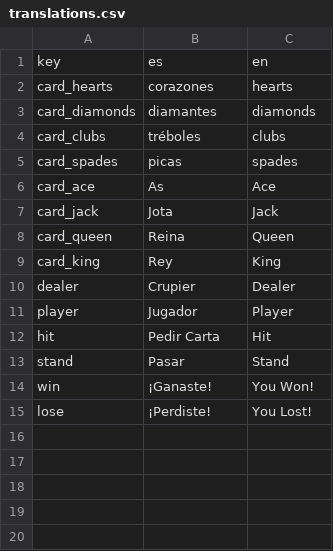
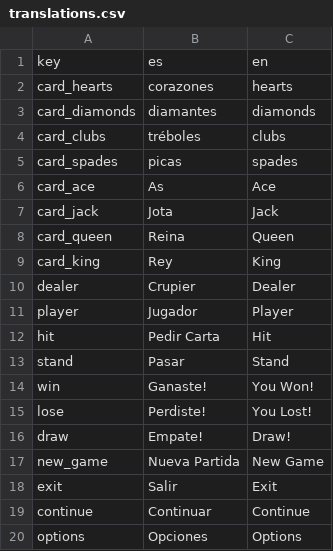
Before and after one commit to thecariah/simple-blackjack, a CSV file: simple-blackjack/translations/translations.csv, drawn as a sheet; the diff names each change by its address in the sheet, - before the commit and + after, or states it on an @@ line.

```diff
--- a/simple-blackjack/translations/translations.csv
+++ b/simple-blackjack/translations/translations.csv
-B14: ¡Ganaste!
+B14: Ganaste!
-B15: ¡Perdiste!
+B15: Perdiste!
+row 16: draw | Empate! | Draw!
+row 17: new_game | Nueva Partida | New Game
+row 18: exit | Salir | Exit
+row 19: continue | Continuar | Continue
+row 20: options | Opciones | Options
```
Also changed, not shown: 12 other files.
